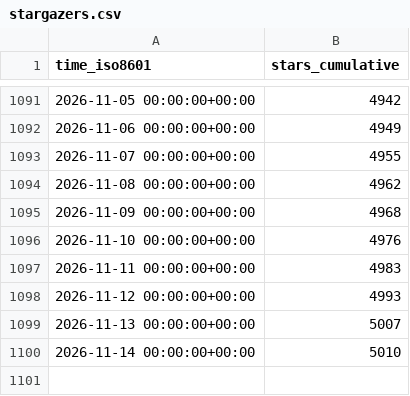
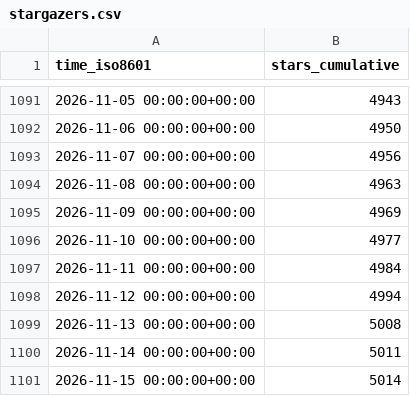
Before and after one commit to dynamia-ai/hami-analysis, a CSV file: Project-HAMi/HAMi/ghrs-data/stargazers.csv, drawn as a sheet; only a part is shown, gaps mark what is left out; the diff covers the shown part only.

```diff
--- a/Project-HAMi/HAMi/ghrs-data/stargazers.csv
+++ b/Project-HAMi/HAMi/ghrs-data/stargazers.csv
@@ -1091,10 +1091,11 @@ time_iso8601,stars_cumulative
-2026-11-05 00:00:00+00:00,4942
-2026-11-06 00:00:00+00:00,4949
-2026-11-07 00:00:00+00:00,4955
-2026-11-08 00:00:00+00:00,4962
-2026-11-09 00:00:00+00:00,4968
-2026-11-10 00:00:00+00:00,4976
-2026-11-11 00:00:00+00:00,4983
-2026-11-12 00:00:00+00:00,4993
-2026-11-13 00:00:00+00:00,5007
-2026-11-14 00:00:00+00:00,5010
+2026-11-05 00:00:00+00:00,4943
+2026-11-06 00:00:00+00:00,4950
+2026-11-07 00:00:00+00:00,4956
+2026-11-08 00:00:00+00:00,4963
+2026-11-09 00:00:00+00:00,4969
+2026-11-10 00:00:00+00:00,4977
+2026-11-11 00:00:00+00:00,4984
+2026-11-12 00:00:00+00:00,4994
+2026-11-13 00:00:00+00:00,5008
+2026-11-14 00:00:00+00:00,5011
+2026-11-15 00:00:00+00:00,5014
```
Also changed, not shown: 54 edited cells elsewhere in this file, Project-HAMi/HAMi/ghrs-data/forks.csv.
